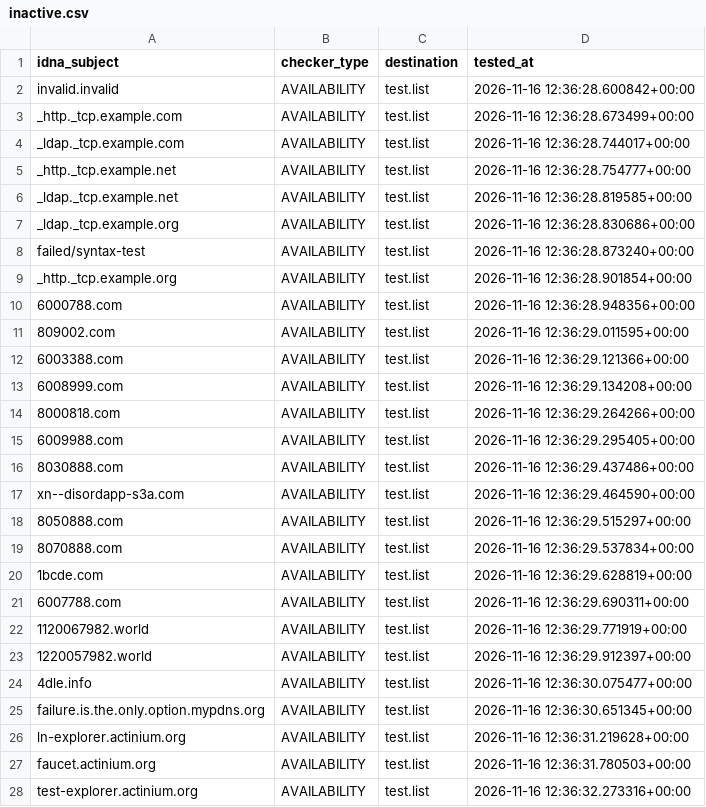
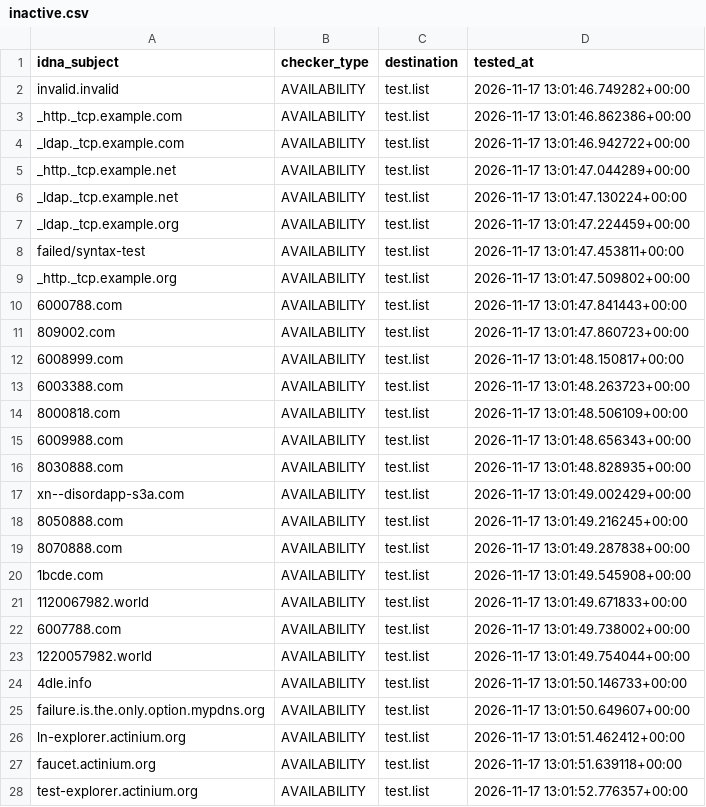
Before and after one commit to PyFunceble/ci_test, a CSV file: .pyfunceble/inactive.csv, drawn as a sheet; only a part is shown; the diff covers the shown part only.

```diff
--- a/.pyfunceble/inactive.csv
+++ b/.pyfunceble/inactive.csv
@@ -1,28 +1,28 @@
 idna_subject,checker_type,destination,tested_at
-invalid.invalid,AVAILABILITY,test.list,2026-11-16 12:36:28.600842+00:00
-_http._tcp.example.com,AVAILABILITY,test.list,2026-11-16 12:36:28.673499+00:00
-_ldap._tcp.example.com,AVAILABILITY,test.list,2026-11-16 12:36:28.744017+00:00
-_http._tcp.example.net,AVAILABILITY,test.list,2026-11-16 12:36:28.754777+00:00
-_ldap._tcp.example.net,AVAILABILITY,test.list,2026-11-16 12:36:28.819585+00:00
-_ldap._tcp.example.org,AVAILABILITY,test.list,2026-11-16 12:36:28.830686+00:00
-failed/syntax-test,AVAILABILITY,test.list,2026-11-16 12:36:28.873240+00:00
-_http._tcp.example.org,AVAILABILITY,test.list,2026-11-16 12:36:28.901854+00:00
-6000788.com,AVAILABILITY,test.list,2026-11-16 12:36:28.948356+00:00
-809002.com,AVAILABILITY,test.list,2026-11-16 12:36:29.011595+00:00
-6003388.com,AVAILABILITY,test.list,2026-11-16 12:36:29.121366+00:00
-6008999.com,AVAILABILITY,test.list,2026-11-16 12:36:29.134208+00:00
-8000818.com,AVAILABILITY,test.list,2026-11-16 12:36:29.264266+00:00
-6009988.com,AVAILABILITY,test.list,2026-11-16 12:36:29.295405+00:00
-8030888.com,AVAILABILITY,test.list,2026-11-16 12:36:29.437486+00:00
-xn--disordapp-s3a.com,AVAILABILITY,test.list,2026-11-16 12:36:29.464590+00:00
-8050888.com,AVAILABILITY,test.list,2026-11-16 12:36:29.515297+00:00
-8070888.com,AVAILABILITY,test.list,2026-11-16 12:36:29.537834+00:00
-1bcde.com,AVAILABILITY,test.list,2026-11-16 12:36:29.628819+00:00
-6007788.com,AVAILABILITY,test.list,2026-11-16 12:36:29.690311+00:00
-1120067982.world,AVAILABILITY,test.list,2026-11-16 12:36:29.771919+00:00
-1220057982.world,AVAILABILITY,test.list,2026-11-16 12:36:29.912397+00:00
-4dle.info,AVAILABILITY,test.list,2026-11-16 12:36:30.075477+00:00
-failure.is.the.only.option.mypdns.org,AVAILABILITY,test.list,2026-11-16 12:36:30.651345+00:00
-ln-explorer.actinium.org,AVAILABILITY,test.list,2026-11-16 12:36:31.219628+00:00
-faucet.actinium.org,AVAILABILITY,test.list,2026-11-16 12:36:31.780503+00:00
-test-explorer.actinium.org,AVAILABILITY,test.list,2026-11-16 12:36:32.273316+00:00
+invalid.invalid,AVAILABILITY,test.list,2026-11-17 13:01:46.749282+00:00
+_http._tcp.example.com,AVAILABILITY,test.list,2026-11-17 13:01:46.862386+00:00
+_ldap._tcp.example.com,AVAILABILITY,test.list,2026-11-17 13:01:46.942722+00:00
+_http._tcp.example.net,AVAILABILITY,test.list,2026-11-17 13:01:47.044289+00:00
+_ldap._tcp.example.net,AVAILABILITY,test.list,2026-11-17 13:01:47.130224+00:00
+_ldap._tcp.example.org,AVAILABILITY,test.list,2026-11-17 13:01:47.224459+00:00
+failed/syntax-test,AVAILABILITY,test.list,2026-11-17 13:01:47.453811+00:00
+_http._tcp.example.org,AVAILABILITY,test.list,2026-11-17 13:01:47.509802+00:00
+6000788.com,AVAILABILITY,test.list,2026-11-17 13:01:47.841443+00:00
+809002.com,AVAILABILITY,test.list,2026-11-17 13:01:47.860723+00:00
+6008999.com,AVAILABILITY,test.list,2026-11-17 13:01:48.150817+00:00
+6003388.com,AVAILABILITY,test.list,2026-11-17 13:01:48.263723+00:00
+8000818.com,AVAILABILITY,test.list,2026-11-17 13:01:48.506109+00:00
+6009988.com,AVAILABILITY,test.list,2026-11-17 13:01:48.656343+00:00
+8030888.com,AVAILABILITY,test.list,2026-11-17 13:01:48.828935+00:00
+xn--disordapp-s3a.com,AVAILABILITY,test.list,2026-11-17 13:01:49.002429+00:00
+8050888.com,AVAILABILITY,test.list,2026-11-17 13:01:49.216245+00:00
+8070888.com,AVAILABILITY,test.list,2026-11-17 13:01:49.287838+00:00
+1bcde.com,AVAILABILITY,test.list,2026-11-17 13:01:49.545908+00:00
+1120067982.world,AVAILABILITY,test.list,2026-11-17 13:01:49.671833+00:00
+6007788.com,AVAILABILITY,test.list,2026-11-17 13:01:49.738002+00:00
+1220057982.world,AVAILABILITY,test.list,2026-11-17 13:01:49.754044+00:00
+4dle.info,AVAILABILITY,test.list,2026-11-17 13:01:50.146733+00:00
+failure.is.the.only.option.mypdns.org,AVAILABILITY,test.list,2026-11-17 13:01:50.649607+00:00
+ln-explorer.actinium.org,AVAILABILITY,test.list,2026-11-17 13:01:51.462412+00:00
+faucet.actinium.org,AVAILABILITY,test.list,2026-11-17 13:01:51.639118+00:00
+test-explorer.actinium.org,AVAILABILITY,test.list,2026-11-17 13:01:52.776357+00:00
```
Also changed, not shown: 7 edited cells elsewhere in this file, 8 other files.
